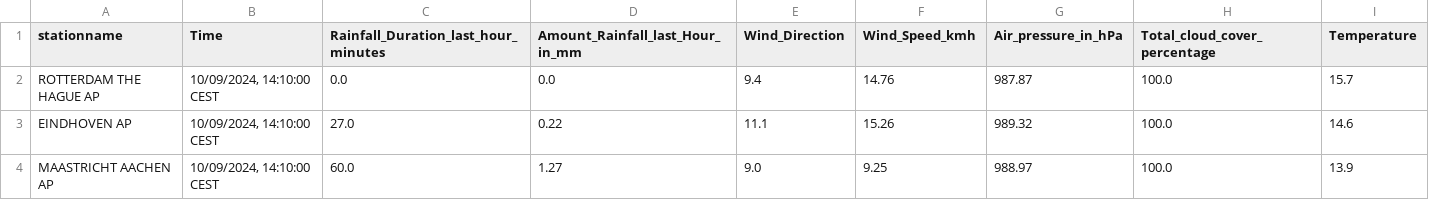
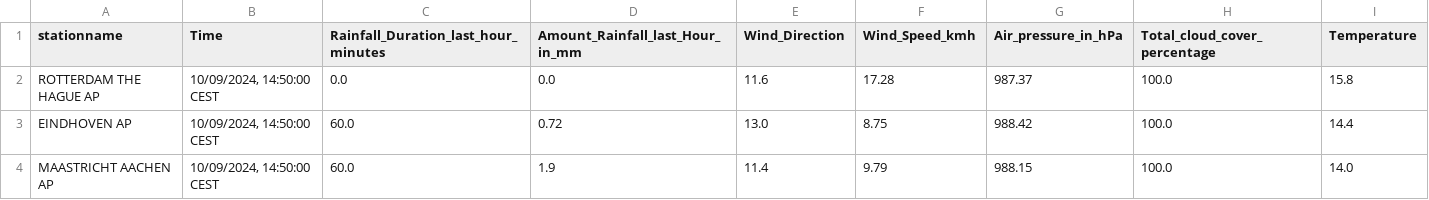
Before and after one commit to volkangumuskaya/rainfall_prediction_app, a CSV file: files/latest_measurements.csv, drawn as a sheet.

```diff
--- a/files/latest_measurements.csv
+++ b/files/latest_measurements.csv
@@ -1,4 +1,4 @@
 stationname,Time,Rainfall_Duration_last_hour_minutes,Amount_Rainfall_last_Hour_in_mm,Wind_Direction,Wind_Speed_kmh,Air_pressure_in_hPa,Total_cloud_cover_percentage,Temperature
-ROTTERDAM THE HAGUE AP,"10/09/2024, 14:10:00 CEST",0.0,0.0,9.4,14.76,987.87,100.0,15.7
-EINDHOVEN AP,"10/09/2024, 14:10:00 CEST",27.0,0.22,11.1,15.26,989.32,100.0,14.6
-MAASTRICHT AACHEN AP,"10/09/2024, 14:10:00 CEST",60.0,1.27,9.0,9.25,988.97,100.0,13.9
+ROTTERDAM THE HAGUE AP,"10/09/2024, 14:50:00 CEST",0.0,0.0,11.6,17.28,987.37,100.0,15.8
+EINDHOVEN AP,"10/09/2024, 14:50:00 CEST",60.0,0.72,13.0,8.75,988.42,100.0,14.4
+MAASTRICHT AACHEN AP,"10/09/2024, 14:50:00 CEST",60.0,1.9,11.4,9.79,988.15,100.0,14.0
```
